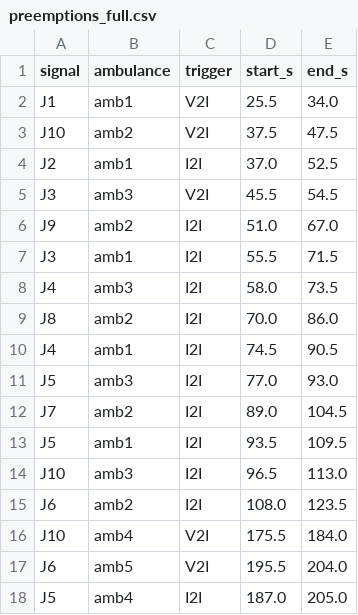
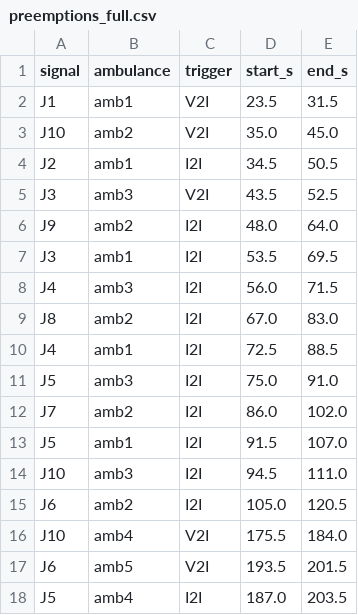
Before and after one commit to ajaypokkali-source/ambulance-v2x, a CSV file: ambulance_v2x_city/results/preemptions_full.csv, drawn as a sheet; only a part is shown; the diff covers the shown part only.

```diff
--- a/ambulance_v2x_city/results/preemptions_full.csv
+++ b/ambulance_v2x_city/results/preemptions_full.csv
@@ -1,18 +1,18 @@
 signal,ambulance,trigger,start_s,end_s
-J1,amb1,V2I,25.5,34.0
-J10,amb2,V2I,37.5,47.5
-J2,amb1,I2I,37.0,52.5
-J3,amb3,V2I,45.5,54.5
-J9,amb2,I2I,51.0,67.0
-J3,amb1,I2I,55.5,71.5
-J4,amb3,I2I,58.0,73.5
-J8,amb2,I2I,70.0,86.0
-J4,amb1,I2I,74.5,90.5
-J5,amb3,I2I,77.0,93.0
-J7,amb2,I2I,89.0,104.5
-J5,amb1,I2I,93.5,109.5
-J10,amb3,I2I,96.5,113.0
-J6,amb2,I2I,108.0,123.5
+J1,amb1,V2I,23.5,31.5
+J10,amb2,V2I,35.0,45.0
+J2,amb1,I2I,34.5,50.5
+J3,amb3,V2I,43.5,52.5
+J9,amb2,I2I,48.0,64.0
+J3,amb1,I2I,53.5,69.5
+J4,amb3,I2I,56.0,71.5
+J8,amb2,I2I,67.0,83.0
+J4,amb1,I2I,72.5,88.5
+J5,amb3,I2I,75.0,91.0
+J7,amb2,I2I,86.0,102.0
+J5,amb1,I2I,91.5,107.0
+J10,amb3,I2I,94.5,111.0
+J6,amb2,I2I,105.0,120.5
 J10,amb4,V2I,175.5,184.0
-J6,amb5,V2I,195.5,204.0
-J5,amb4,I2I,187.0,205.0
+J6,amb5,V2I,193.5,201.5
+J5,amb4,I2I,187.0,203.5
```
Also changed, not shown: 1 added row, 1 removed row and 46 edited cells elsewhere in this file, ambulance_v2x_city/results/ambulances_baseline.csv, ambulance_v2x_city/results/ambulances_full.csv, 24 other files.
